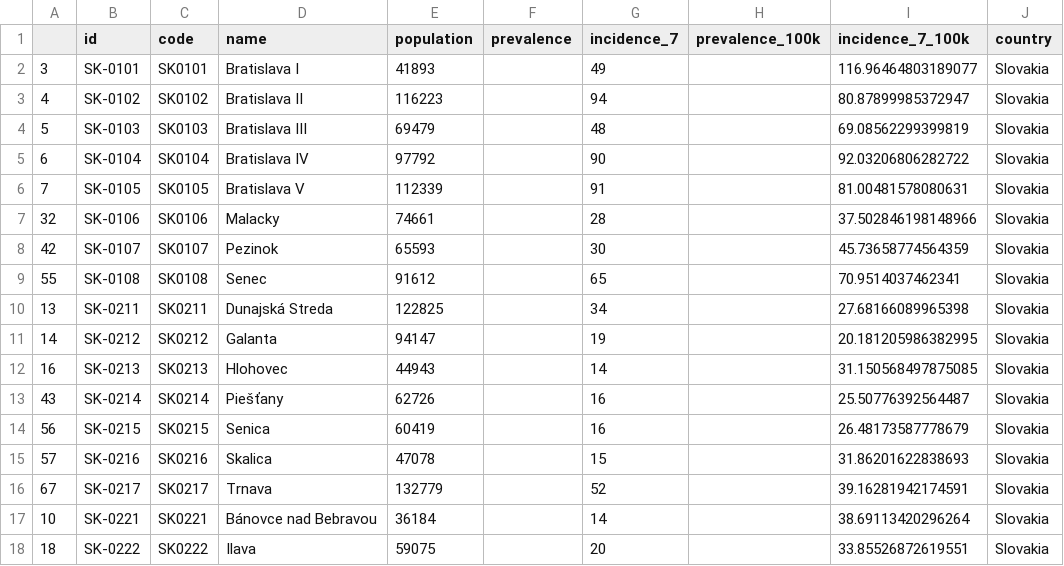
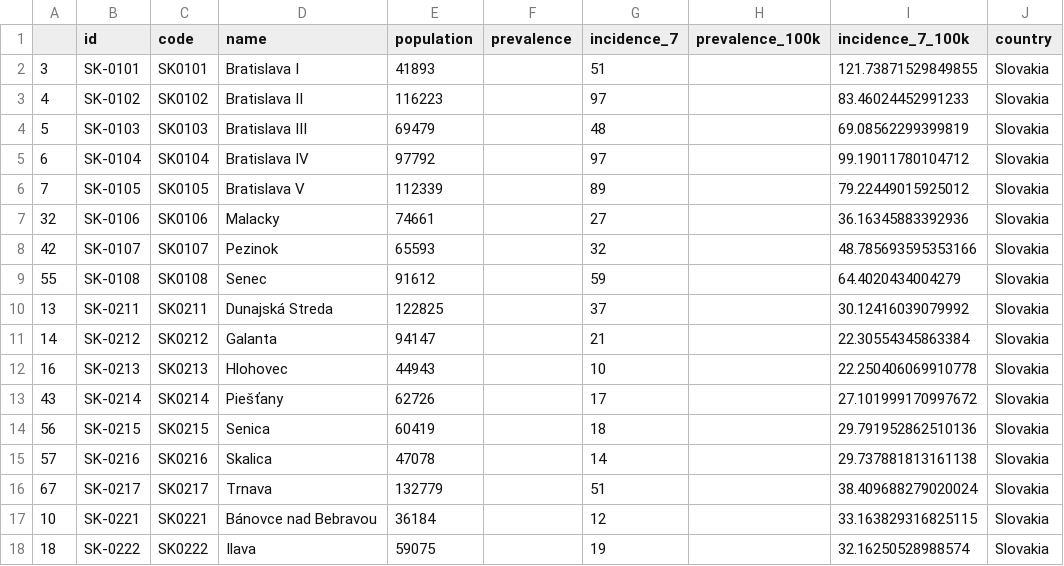
Before and after one commit to michalskop/covid-europe, a CSV file: data/slovakia.csv, drawn as a sheet; only a part is shown; the diff covers the shown part only.

```diff
--- a/data/slovakia.csv
+++ b/data/slovakia.csv
@@ -1,18 +1,18 @@
 ,id,code,name,population,prevalence,incidence_7,prevalence_100k,incidence_7_100k,country
-3,SK-0101,SK0101,Bratislava I,41893,,49,,116.96464803189077,Slovakia
-4,SK-0102,SK0102,Bratislava II,116223,,94,,80.87899985372947,Slovakia
+3,SK-0101,SK0101,Bratislava I,41893,,51,,121.73871529849855,Slovakia
+4,SK-0102,SK0102,Bratislava II,116223,,97,,83.46024452991233,Slovakia
 5,SK-0103,SK0103,Bratislava III,69479,,48,,69.08562299399819,Slovakia
-6,SK-0104,SK0104,Bratislava IV,97792,,90,,92.03206806282722,Slovakia
-7,SK-0105,SK0105,Bratislava V,112339,,91,,81.00481578080631,Slovakia
-32,SK-0106,SK0106,Malacky,74661,,28,,37.502846198148966,Slovakia
-42,SK-0107,SK0107,Pezinok,65593,,30,,45.73658774564359,Slovakia
-55,SK-0108,SK0108,Senec,91612,,65,,70.9514037462341,Slovakia
-13,SK-0211,SK0211,Dunajská Streda,122825,,34,,27.68166089965398,Slovakia
-14,SK-0212,SK0212,Galanta,94147,,19,,20.181205986382995,Slovakia
-16,SK-0213,SK0213,Hlohovec,44943,,14,,31.150568497875085,Slovakia
-43,SK-0214,SK0214,Piešťany,62726,,16,,25.50776392564487,Slovakia
-56,SK-0215,SK0215,Senica,60419,,16,,26.48173587778679,Slovakia
-57,SK-0216,SK0216,Skalica,47078,,15,,31.86201622838693,Slovakia
-67,SK-0217,SK0217,Trnava,132779,,52,,39.16281942174591,Slovakia
-10,SK-0221,SK0221,Bánovce nad Bebravou,36184,,14,,38.69113420296264,Slovakia
-18,SK-0222,SK0222,Ilava,59075,,20,,33.85526872619551,Slovakia
+6,SK-0104,SK0104,Bratislava IV,97792,,97,,99.19011780104712,Slovakia
+7,SK-0105,SK0105,Bratislava V,112339,,89,,79.22449015925012,Slovakia
+32,SK-0106,SK0106,Malacky,74661,,27,,36.16345883392936,Slovakia
+42,SK-0107,SK0107,Pezinok,65593,,32,,48.785693595353166,Slovakia
+55,SK-0108,SK0108,Senec,91612,,59,,64.4020434004279,Slovakia
+13,SK-0211,SK0211,Dunajská Streda,122825,,37,,30.12416039079992,Slovakia
+14,SK-0212,SK0212,Galanta,94147,,21,,22.30554345863384,Slovakia
+16,SK-0213,SK0213,Hlohovec,44943,,10,,22.250406069910778,Slovakia
+43,SK-0214,SK0214,Piešťany,62726,,17,,27.101999170997672,Slovakia
+56,SK-0215,SK0215,Senica,60419,,18,,29.791952862510136,Slovakia
+57,SK-0216,SK0216,Skalica,47078,,14,,29.737881813161138,Slovakia
+67,SK-0217,SK0217,Trnava,132779,,51,,38.409688279020024,Slovakia
+10,SK-0221,SK0221,Bánovce nad Bebravou,36184,,12,,33.163829316825115,Slovakia
+18,SK-0222,SK0222,Ilava,59075,,19,,32.16250528988574,Slovakia
```
Also changed, not shown: 82 edited cells elsewhere in this file.
